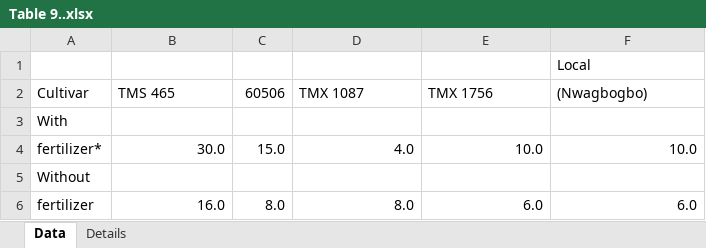
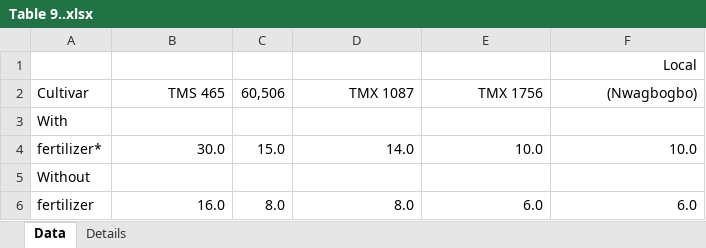
Before and after one commit to Ci-re/cassava_historical_reports, an Excel workbook: tables/1977/Table 9..xlsx, sheet Data, drawn as a sheet; values as stored, in another font and other column widths than the file's, no borders; the diff names each change by its address in the sheet, - before the commit and + after, or states it on an @@ line.

```diff
--- a/tables/1977/Table 9..xlsx (sheet Data)
+++ b/tables/1977/Table 9..xlsx (sheet Data)
-F1 alignment: left
+F1 alignment: right
-B2 alignment: left
+B2 alignment: right
-C2: 60506
+C2: 60,506
-D2:F2 alignment: left
+D2:F2 alignment: right
-D4 (TMX 1087): 4.0
+D4 (TMX 1087): 14.0
```
Also changed, not shown: tables/1976/Table14.xlsx, tables/1976/Table5.xlsx, 19 other files.
